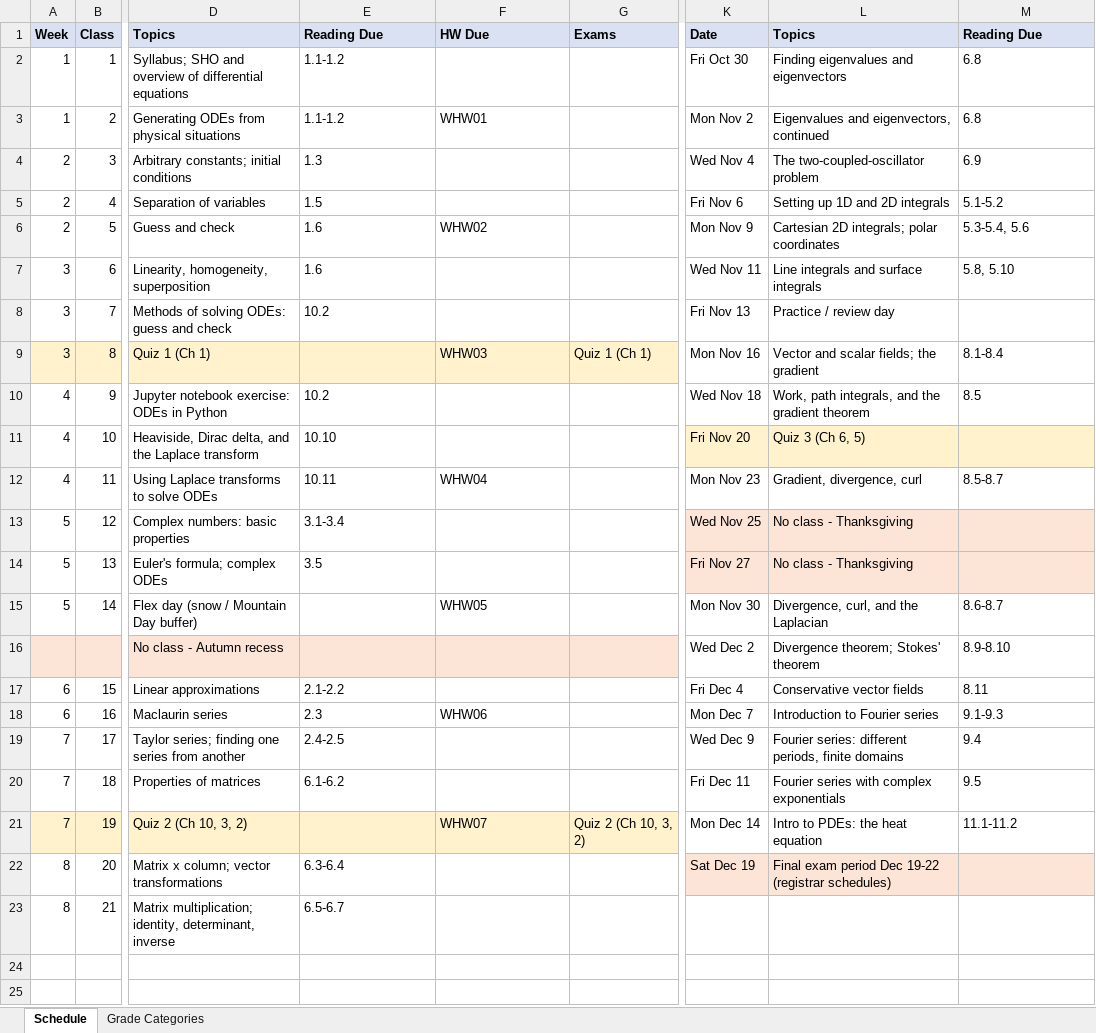
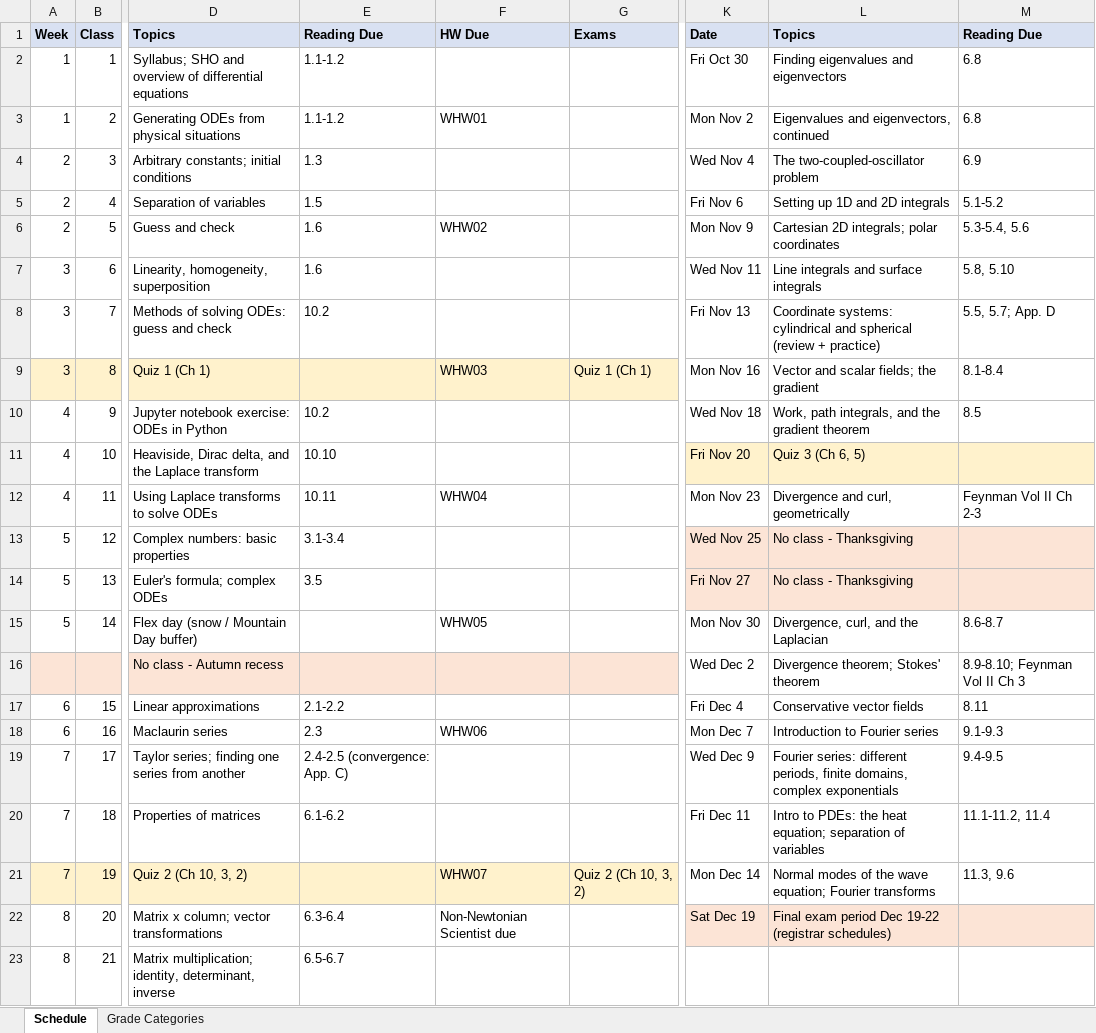
Before and after one commit to mglerner/MathematicalPhysics, an Excel workbook: SyllabusAndFirstDay/2026/PHY210 F2026 Calendar.xlsx, sheet Schedule, drawn as a sheet; only a part is shown, gaps mark what is left out; values as stored, in another font and other column widths than the file's, no borders; the diff names each change by its address in the sheet, - before the commit and + after, or states it on an @@ line.

```diff
--- a/SyllabusAndFirstDay/2026/PHY210 F2026 Calendar.xlsx (sheet Schedule)
+++ b/SyllabusAndFirstDay/2026/PHY210 F2026 Calendar.xlsx (sheet Schedule)
-L8: Practice / review day
+L8: Coordinate systems: cylindrical and spherical (review + practice)
-M8: (empty)
+M8: 5.5, 5.7; App. D
-L12: Gradient, divergence, curl
+L12: Divergence and curl, geometrically
-M12: 8.5-8.7
+M12: Feynman Vol II Ch 2-3
-M16: 8.9-8.10
+M16: 8.9-8.10; Feynman Vol II Ch 3
-E19: 2.4-2.5
+E19: 2.4-2.5 (convergence: App. C)
-L19: …periods, finite domains
+L19: …periods, finite domains, complex exponentials
-M19: 9.4
+M19: 9.4-9.5
-L20: Fourier series with complex exponentials
+L20: Intro to PDEs: the heat equation; separation of variables
-M20: 9.5
+M20: 11.1-11.2, 11.4
-L21: Intro to PDEs: the heat equation
+L21: Normal modes of the wave equation; Fourier transforms
-M21: 11.1-11.2
+M21: 11.3, 9.6
-F22: (empty)
+F22: Non-Newtonian Scientist due
```
Also changed, not shown: 3 other files.
